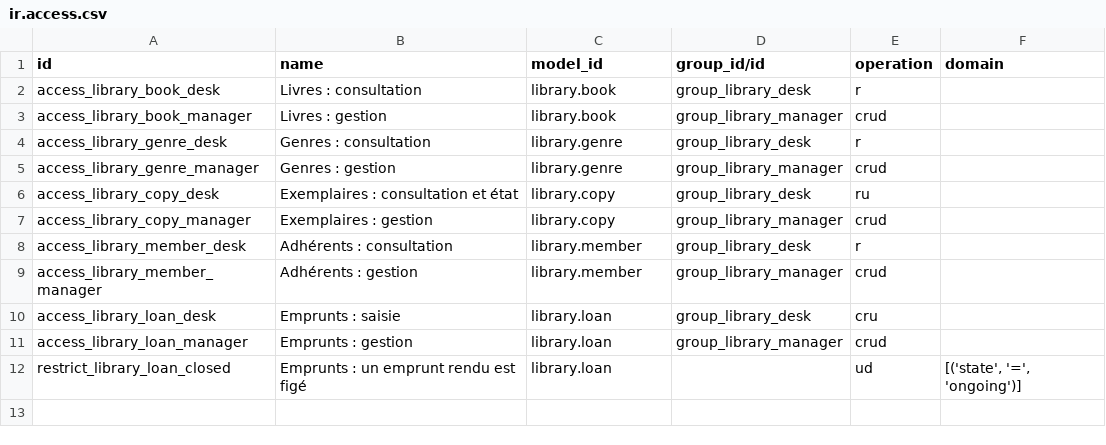
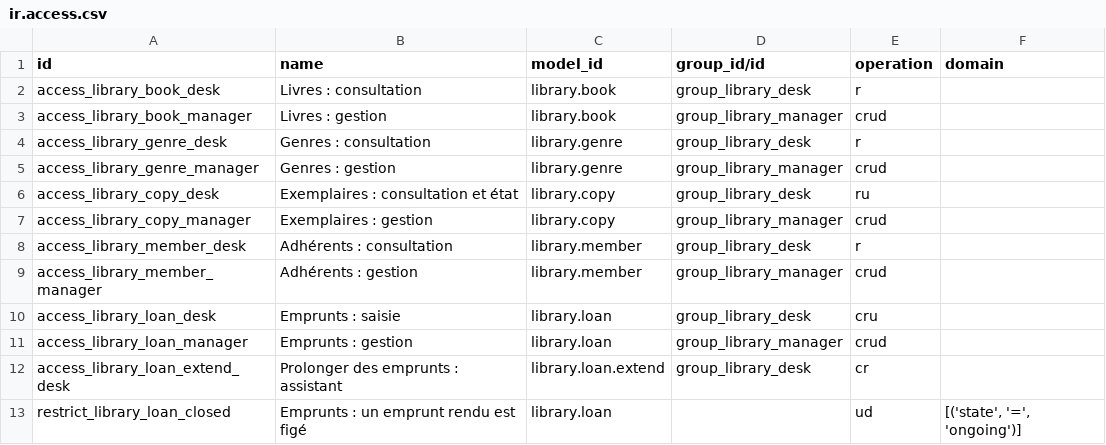
Before and after one commit to stagenie/odooskills-blog, a CSV file: modules-odoo20/biblio/security/ir.access.csv, drawn as a sheet; the diff names each change by its address in the sheet, - before the commit and + after, or states it on an @@ line.

```diff
--- a/modules-odoo20/biblio/security/ir.access.csv
+++ b/modules-odoo20/biblio/security/ir.access.csv
+row 12: access_library_loan_extend_desk | Prolonger des emprunts : assistant | library.loan.extend | group_library_desk | cr
```
Also changed, not shown: 11 other files.
